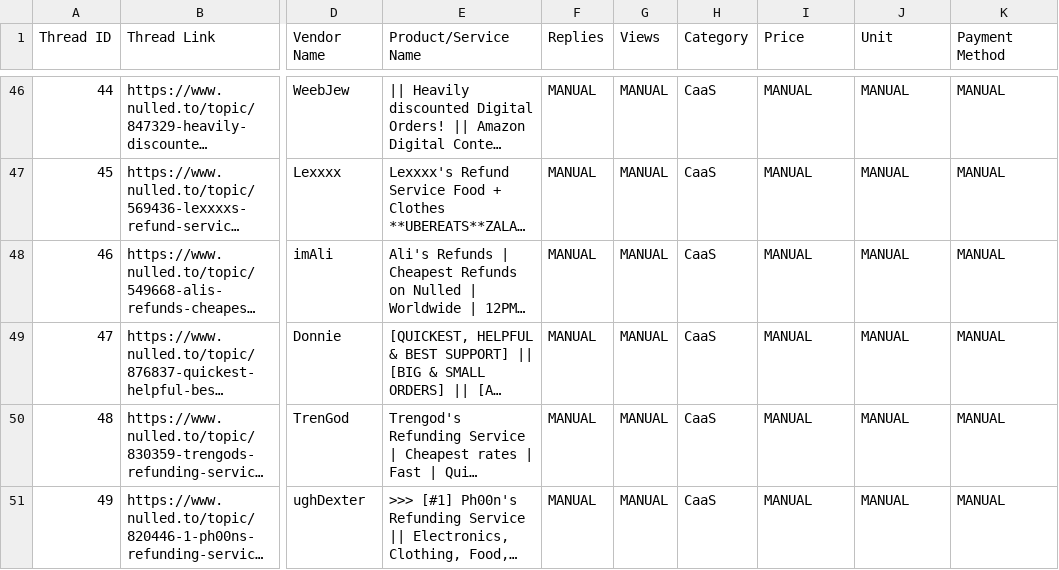
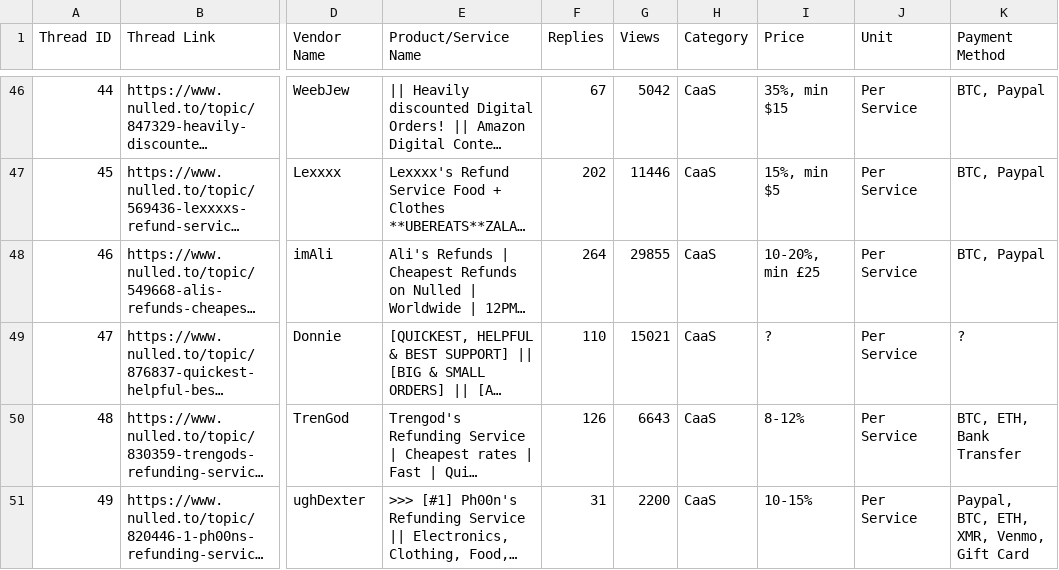
Before and after one commit to jmal116/bug-free-carnival, a CSV file: threadData.csv, drawn as a sheet; only a part is shown, gaps mark what is left out; long unchanged cells end in …; the diff covers the shown part only; the diff names each change by its address in the sheet, - before the commit and + after, or states it on an @@ line.

```diff
--- a/threadData.csv
+++ b/threadData.csv
-F46 (Replies): MANUAL
+F46 (Replies): 67
-G46 (Views): MANUAL
+G46 (Views): 5042
-I46 (Price): MANUAL
+I46 (Price): 35%, min $15
-J46:J51 (Unit): MANUAL
+J46:J51 (Unit): Per Service
-K46:K48 (Payment Method): MANUAL
+K46:K48 (Payment Method): BTC, Paypal
-F47 (Replies): MANUAL
+F47 (Replies): 202
-G47 (Views): MANUAL
+G47 (Views): 11446
-I47 (Price): MANUAL
+I47 (Price): 15%, min $5
-F48 (Replies): MANUAL
+F48 (Replies): 264
-G48 (Views): MANUAL
+G48 (Views): 29855
-I48 (Price): MANUAL
+I48 (Price): 10-20%, min £25
-F49 (Replies): MANUAL
+F49 (Replies): 110
-G49 (Views): MANUAL
+G49 (Views): 15021
-I49 (Price): MANUAL
+I49 (Price): ?
-K49 (Payment Method): MANUAL
+K49 (Payment Method): ?
-F50 (Replies): MANUAL
+F50 (Replies): 126
-G50 (Views): MANUAL
+G50 (Views): 6643
-I50 (Price): MANUAL
+I50 (Price): 8-12%
-K50 (Payment Method): MANUAL
+K50 (Payment Method): BTC, ETH, Bank Transfer
-F51 (Replies): MANUAL
+F51 (Replies): 31
-G51 (Views): MANUAL
+G51 (Views): 2200
-I51 (Price): MANUAL
+I51 (Price): 10-15%
-K51 (Payment Method): MANUAL
+K51 (Payment Method): Paypal, BTC, ETH, XMR, Venmo, Gift Card
```
Also changed, not shown: 40 edited cells elsewhere in this file.
